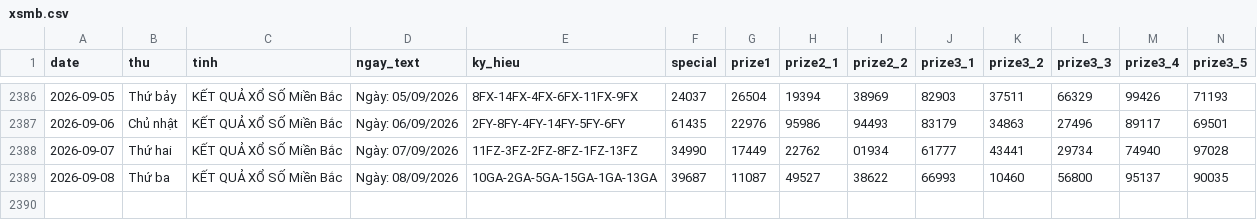
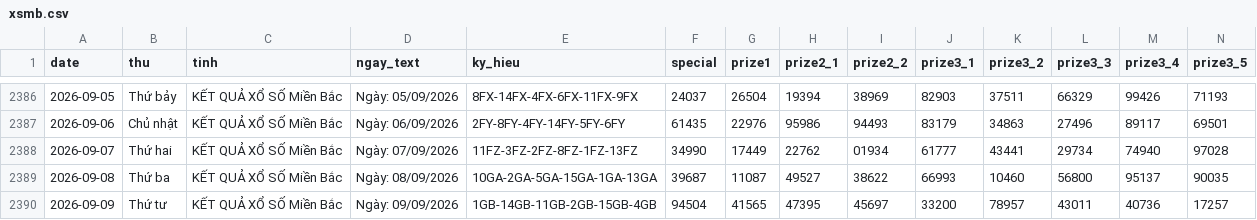
Before and after one commit to tuanseo5t-alt/xsmb-analysis, a CSV file: data/xsmb.csv, drawn as a sheet; only a part is shown, gaps mark what is left out; rows hold the shown columns only; the diff names each change by its address in the sheet, - before the commit and + after, or states it on an @@ line.

```diff
--- a/data/xsmb.csv
+++ b/data/xsmb.csv
+row 2390: 2026-09-09 | Thứ tư | KẾT QUẢ XỔ SỐ Miền Bắc | Ngày: 09/09/2026 | 1GB-14GB-11GB-2GB-15GB-4GB | 94504 | 41565 | 47395 | 45697 | 33200 | 78957 | 43011 | 40736 | 17257
```
Also changed, not shown: data/xsmb-2-digits.csv, data/xsmb-sparse.csv, 14 other files.
